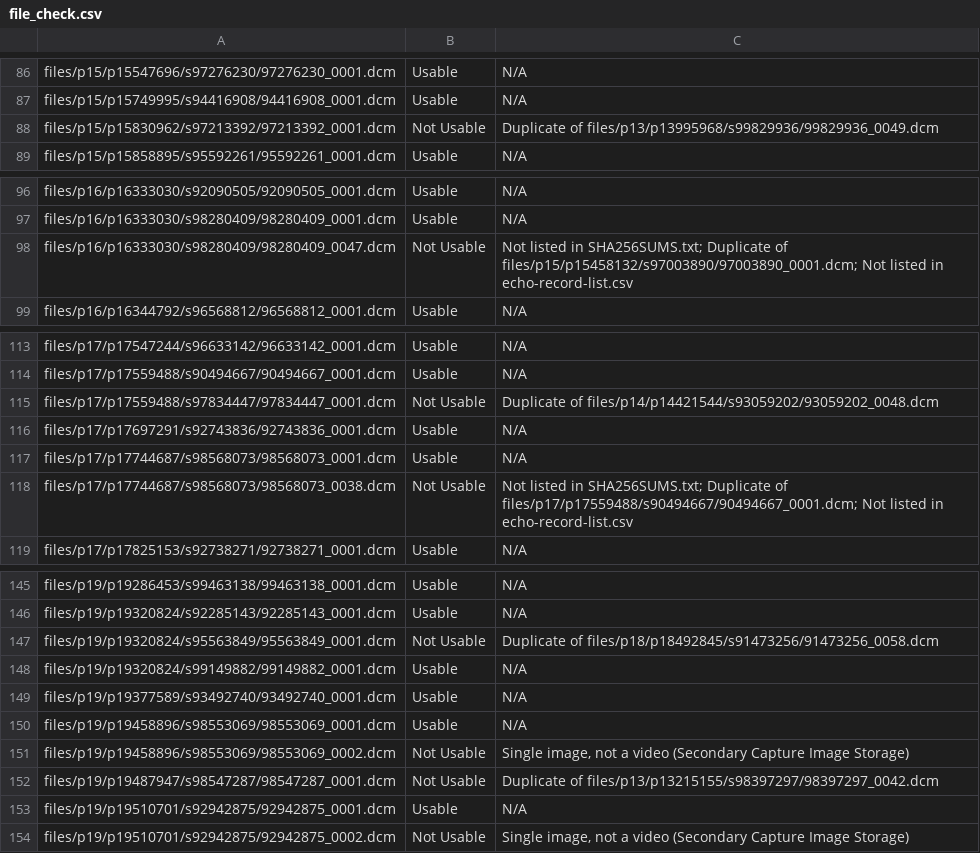
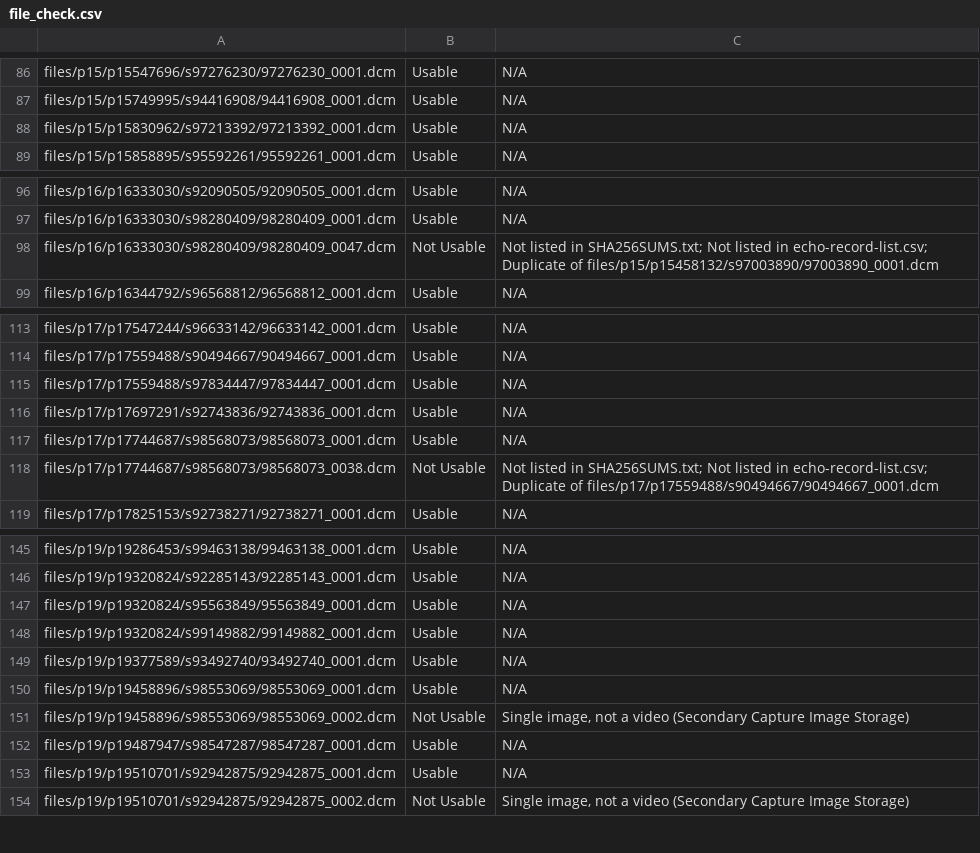
Before and after one commit to analuciao/technical_exercise, a CSV file: part1_data_cleaning/outputs/file_check.csv, drawn as a sheet; only a part is shown, gaps mark what is left out.

```diff
--- a/part1_data_cleaning/outputs/file_check.csv
+++ b/part1_data_cleaning/outputs/file_check.csv
@@ -87,3 +87,3 @@ files/p15/p15547696/s97276230/97276230_0001.dcm,Usable,N/A
 files/p15/p15749995/s94416908/94416908_0001.dcm,Usable,N/A
-files/p15/p15830962/s97213392/97213392_0001.dcm,Not Usable,Duplicate of files/p13/p13995968/s99829936/99829936_0049.dcm
+files/p15/p15830962/s97213392/97213392_0001.dcm,Usable,N/A
 files/p15/p15858895/s95592261/95592261_0001.dcm,Usable,N/A
@@ -97,3 +97,3 @@ files/p16/p16333030/s92090505/92090505_0001.dcm,Usable,N/A
 files/p16/p16333030/s98280409/98280409_0001.dcm,Usable,N/A
-files/p16/p16333030/s98280409/98280409_0047.dcm,Not Usable,Not listed in SHA256SUMS.txt; Duplicate of files/p15/p15458132/s97003890/97003890_0001.dcm; Not listed in echo-record-list.csv
+files/p16/p16333030/s98280409/98280409_0047.dcm,Not Usable,Not listed in SHA256SUMS.txt; Not listed in echo-record-list.csv; Duplicate of files/p15/p15458132/s97003890/97003890_0001.dcm
 files/p16/p16344792/s96568812/96568812_0001.dcm,Usable,N/A
@@ -114,6 +114,6 @@ files/p17/p17547244/s96633142/96633142_0001.dcm,Usable,N/A
 files/p17/p17559488/s90494667/90494667_0001.dcm,Usable,N/A
-files/p17/p17559488/s97834447/97834447_0001.dcm,Not Usable,Duplicate of files/p14/p14421544/s93059202/93059202_0048.dcm
+files/p17/p17559488/s97834447/97834447_0001.dcm,Usable,N/A
 files/p17/p17697291/s92743836/92743836_0001.dcm,Usable,N/A
 files/p17/p17744687/s98568073/98568073_0001.dcm,Usable,N/A
-files/p17/p17744687/s98568073/98568073_0038.dcm,Not Usable,Not listed in SHA256SUMS.txt; Duplicate of files/p17/p17559488/s90494667/90494667_0001.dcm; Not listed in echo-record-list.csv
+files/p17/p17744687/s98568073/98568073_0038.dcm,Not Usable,Not listed in SHA256SUMS.txt; Not listed in echo-record-list.csv; Duplicate of files/p17/p17559488/s90494667/90494667_0001.dcm
 files/p17/p17825153/s92738271/92738271_0001.dcm,Usable,N/A
@@ -146,3 +146,3 @@ files/p19/p19286453/s99463138/99463138_0001.dcm,Usable,N/A
 files/p19/p19320824/s92285143/92285143_0001.dcm,Usable,N/A
-files/p19/p19320824/s95563849/95563849_0001.dcm,Not Usable,Duplicate of files/p18/p18492845/s91473256/91473256_0058.dcm
+files/p19/p19320824/s95563849/95563849_0001.dcm,Usable,N/A
 files/p19/p19320824/s99149882/99149882_0001.dcm,Usable,N/A
@@ -151,3 +151,3 @@ files/p19/p19458896/s98553069/98553069_0001.dcm,Usable,N/A
 files/p19/p19458896/s98553069/98553069_0002.dcm,Not Usable,"Single image, not a video (Secondary Capture Image Storage)"
-files/p19/p19487947/s98547287/98547287_0001.dcm,Not Usable,Duplicate of files/p13/p13215155/s98397297/98397297_0042.dcm
+files/p19/p19487947/s98547287/98547287_0001.dcm,Usable,N/A
 files/p19/p19510701/s92942875/92942875_0001.dcm,Usable,N/A
```
Also changed, not shown: 3 other files.
